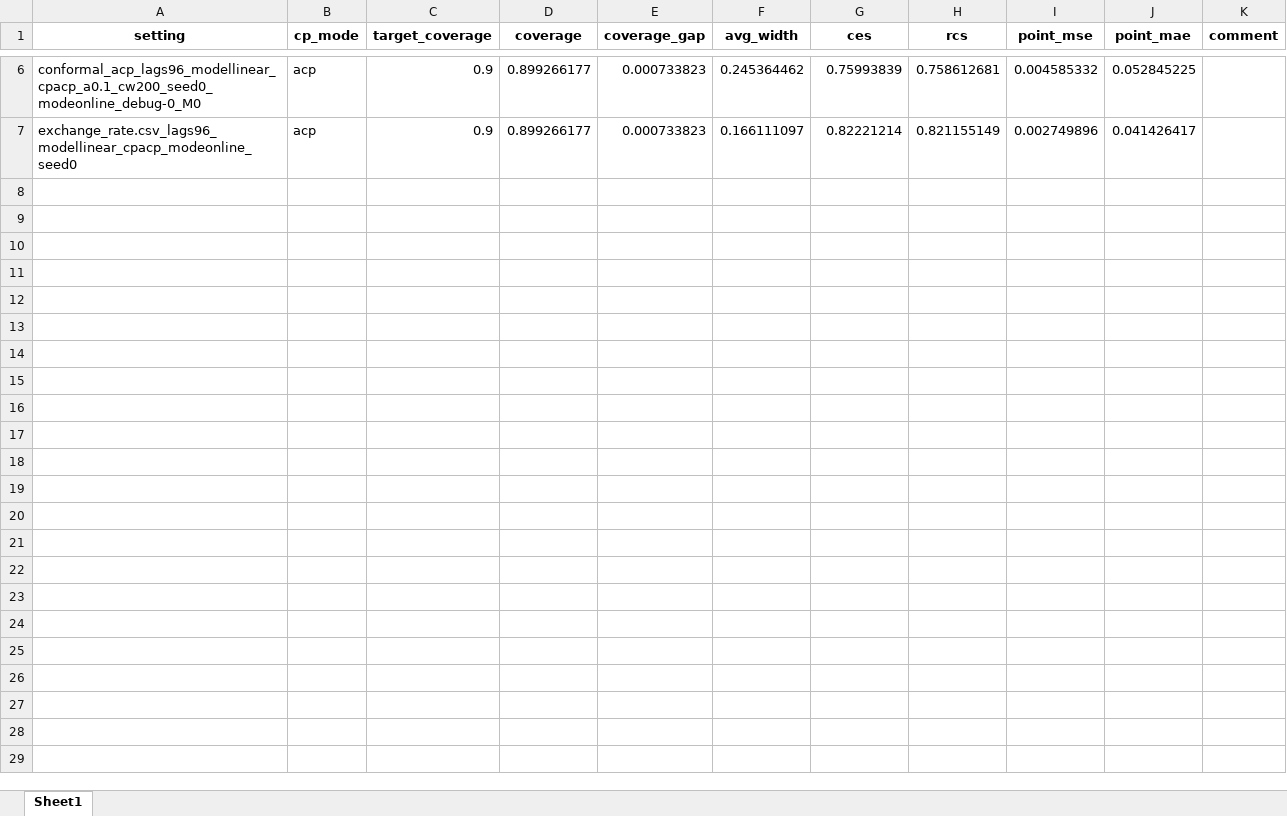
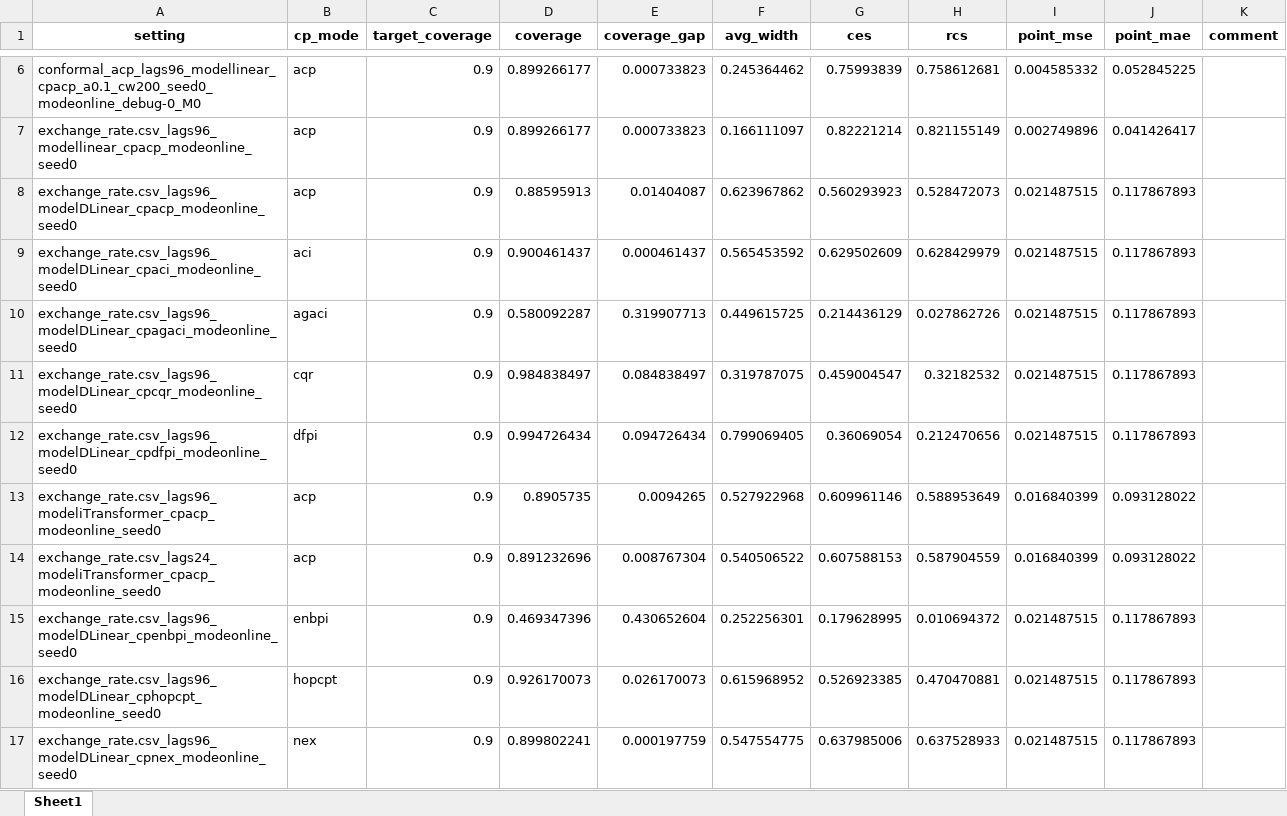
Before and after one commit to JNU-Tangyin/cprl, an Excel workbook: results/conformal_results.xlsx, sheet Sheet1, drawn as a sheet; only a part is shown, gaps mark what is left out; values as stored, in another font and other column widths than the file's, no borders; the diff covers the shown part only; the diff names each change by its address in the sheet, - before the commit and + after, or states it on an @@ line.

Commit message:
Add ODE-based regime ACP comparison results

```diff
--- a/results/conformal_results.xlsx (sheet Sheet1)
+++ b/results/conformal_results.xlsx (sheet Sheet1)
+row 8: exchange_rate.csv_lags96_modelDLinear_cpacp_modeonline_seed0 | acp | 0.9 | 0.88595913 | 0.01404087 | 0.623967862 | 0.560293923 | 0.528472073 | 0.021487515 | 0.117867893
+row 9: exchange_rate.csv_lags96_modelDLinear_cpaci_modeonline_seed0 | aci | 0.9 | 0.900461437 | 0.000461437 | 0.565453592 | 0.629502609 | 0.628429979 | 0.021487515 | 0.117867893
+row 10: exchange_rate.csv_lags96_modelDLinear_cpagaci_modeonline_seed0 | agaci | 0.9 | 0.580092287 | 0.319907713 | 0.449615725 | 0.214436129 | 0.027862726 | 0.021487515 | 0.117867893
+row 11: exchange_rate.csv_lags96_modelDLinear_cpcqr_modeonline_seed0 | cqr | 0.9 | 0.984838497 | 0.084838497 | 0.319787075 | 0.459004547 | 0.32182532 | 0.021487515 | 0.117867893
+row 12: exchange_rate.csv_lags96_modelDLinear_cpdfpi_modeonline_seed0 | dfpi | 0.9 | 0.994726434 | 0.094726434 | 0.799069405 | 0.36069054 | 0.212470656 | 0.021487515 | 0.117867893
+row 13: exchange_rate.csv_lags96_modeliTransformer_cpacp_modeonline_seed0 | acp | 0.9 | 0.8905735 | 0.0094265 | 0.527922968 | 0.609961146 | 0.588953649 | 0.016840399 | 0.093128022
+row 14: exchange_rate.csv_lags24_modeliTransformer_cpacp_modeonline_seed0 | acp | 0.9 | 0.891232696 | 0.008767304 | 0.540506522 | 0.607588153 | 0.587904559 | 0.016840399 | 0.093128022
+row 15: exchange_rate.csv_lags96_modelDLinear_cpenbpi_modeonline_seed0 | enbpi | 0.9 | 0.469347396 | 0.430652604 | 0.252256301 | 0.179628995 | 0.010694372 | 0.021487515 | 0.117867893
+row 16: exchange_rate.csv_lags96_modelDLinear_cphopcpt_modeonline_seed0 | hopcpt | 0.9 | 0.926170073 | 0.026170073 | 0.615968952 | 0.526923385 | 0.470470881 | 0.021487515 | 0.117867893
+row 17: exchange_rate.csv_lags96_modelDLinear_cpnex_modeonline_seed0 | nex | 0.9 | 0.899802241 | 0.000197759 | 0.547554775 | 0.637985006 | 0.637528933 | 0.021487515 | 0.117867893
```
Also changed, not shown: 57 added rows elsewhere in this sheet, results/adaptive_conformal_results.xlsx, 9 other files.
